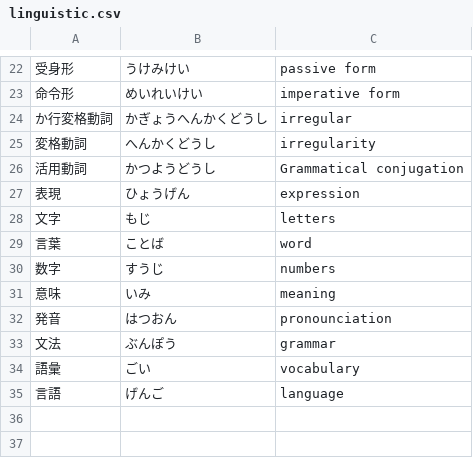
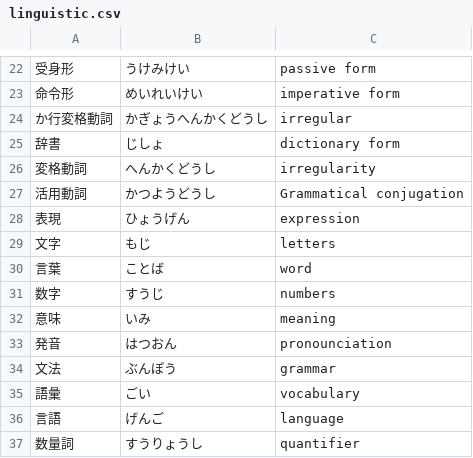
Before and after one commit to User65-87-11/kotoba_bot_random_kanji, a CSV file: data/decks/linguistic.csv, drawn as a sheet; only a part is shown, gaps mark what is left out; the diff names each change by its address in the sheet, - before the commit and + after, or states it on an @@ line.

```diff
--- a/data/decks/linguistic.csv
+++ b/data/decks/linguistic.csv
+row 25: 辞書 | じしょ | dictionary form
+row 37: 数量詞 | すうりょうし | quantifier
```
Also changed, not shown: data/decks/jlpt_n4_add.csv, data/decks/minna01.csv, 13 other files.
